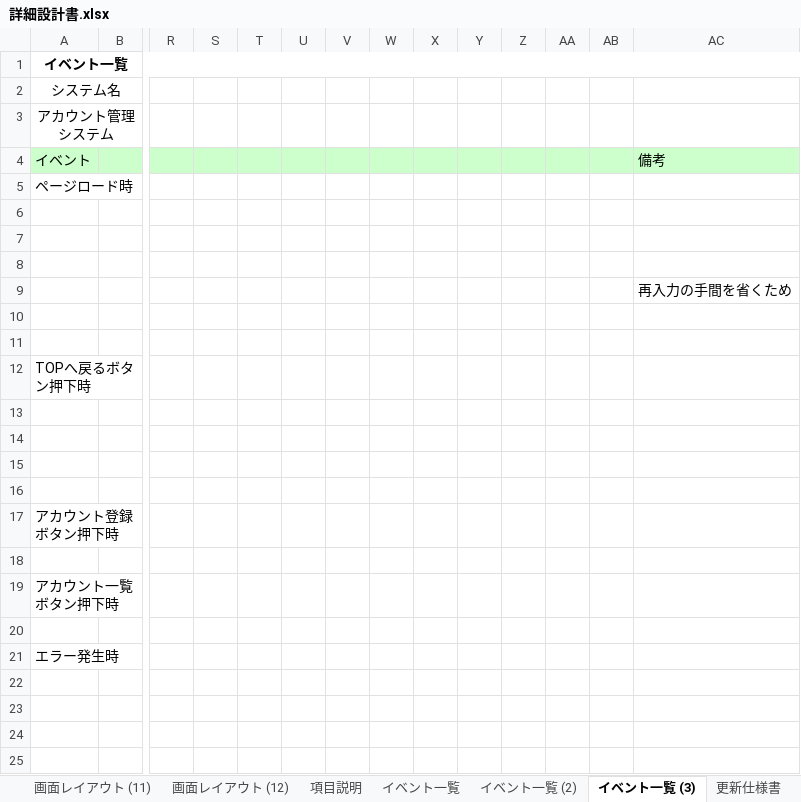
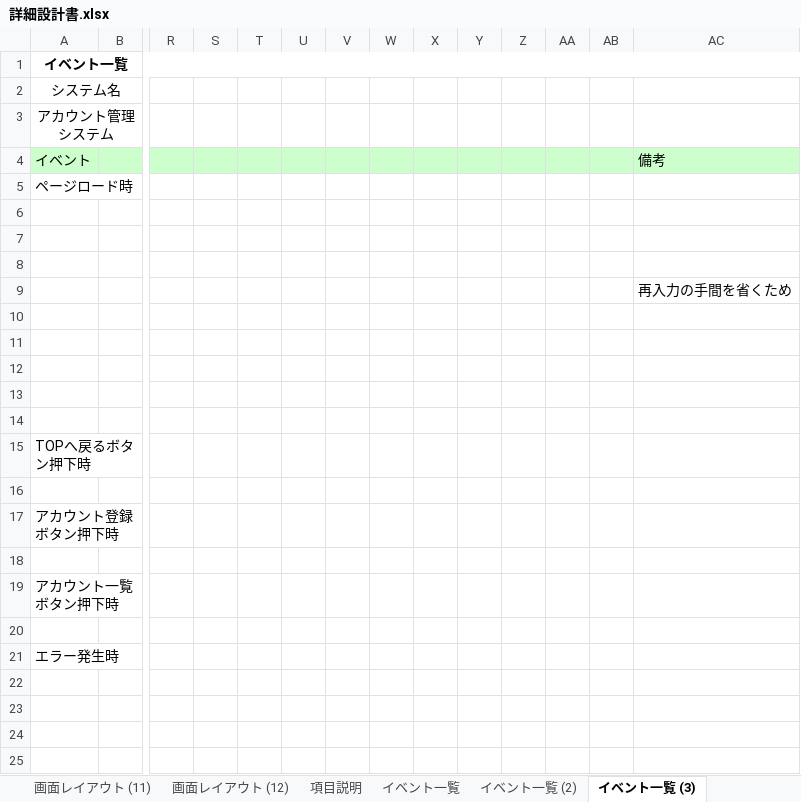
Before and after one commit to ohara-h/design, an Excel workbook: 詳細設計書.xlsx, sheet イベント一覧 (3), drawn as a sheet; only a part is shown, gaps mark what is left out; values as stored, in another font and other column widths than the file's, no borders; removed rows and columns are numbered as before the commit, all else as after; rows hold the shown columns only; the diff covers the shown part only; the diff names each change by its address in the sheet, - before the commit and + after, or states it on an @@ line.

```diff
--- a/詳細設計書.xlsx (sheet イベント一覧 (3))
+++ b/詳細設計書.xlsx (sheet イベント一覧 (3))
+row 6: (empty)
+row 7: (empty)
-AC9: (empty)
+AC9: 再入力の手間を省くため
-AC11: 再入力の手間を省くため
+AC11: (empty)
+row 13: (empty)
-row 13: (empty)
-row 14: (empty)
-row 15: (empty)
```
Also changed, not shown: merged cells elsewhere in this sheet, sheet イベント一覧, other sheet tabs, charts or pictures.
